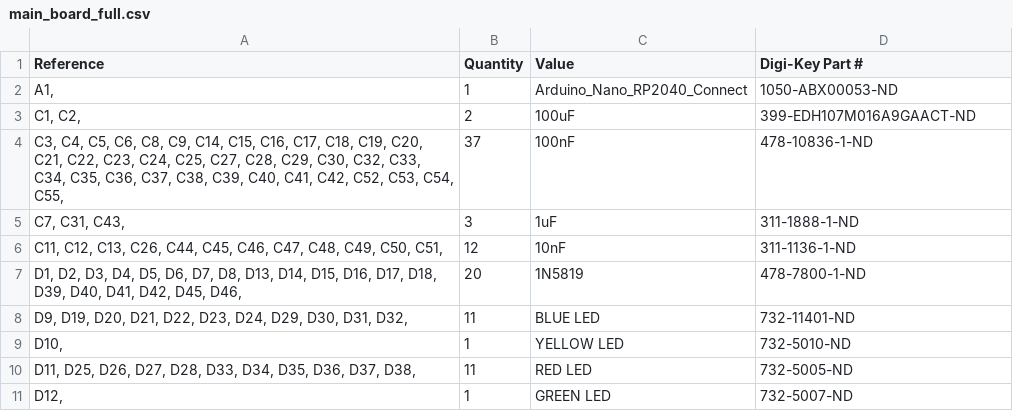
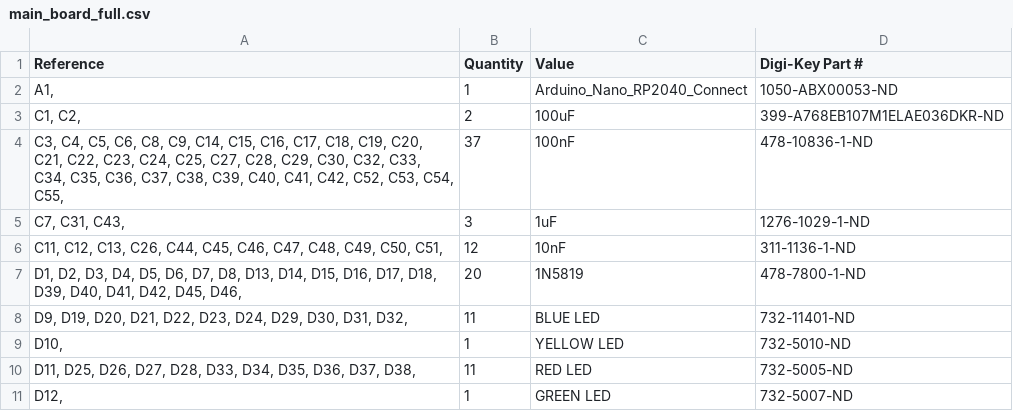
Before and after one commit to shannon-greenlight/bonkulator, a CSV file: main_board/bom/digi-key/main_board_full.csv, drawn as a sheet; only a part is shown; the diff covers the shown part only.

Commit message:
Updates bom for digi-key

```diff
--- a/main_board/bom/digi-key/main_board_full.csv
+++ b/main_board/bom/digi-key/main_board_full.csv
@@ -2,5 +2,5 @@
 "A1, ","1","Arduino_Nano_RP2040_Connect","1050-ABX00053-ND"
-"C1, C2, ","2","100uF","399-EDH107M016A9GAACT-ND"
+"C1, C2, ","2","100uF","399-A768EB107M1ELAE036DKR-ND"
 "C3, C4, C5, C6, C8, C9, C14, C15, C16, C17, C18, C19, C20, C21, C22, C23, C24, C25, C27, C28, C29, C30, C32, C33, C34, C35, C36, C37, C38, C39, C40, C41, C42, C52, C53, C54, C55, ","37","100nF","478-10836-1-ND"
-"C7, C31, C43, ","3","1uF","311-1888-1-ND"
+"C7, C31, C43, ","3","1uF","1276-1029-1-ND"
 "C11, C12, C13, C26, C44, C45, C46, C47, C48, C49, C50, C51, ","12","10nF","311-1136-1-ND"
```
Also changed, not shown: 7 added rows and 4 edited cells elsewhere in this file, main_board/main_board.csv, 7 other files.
